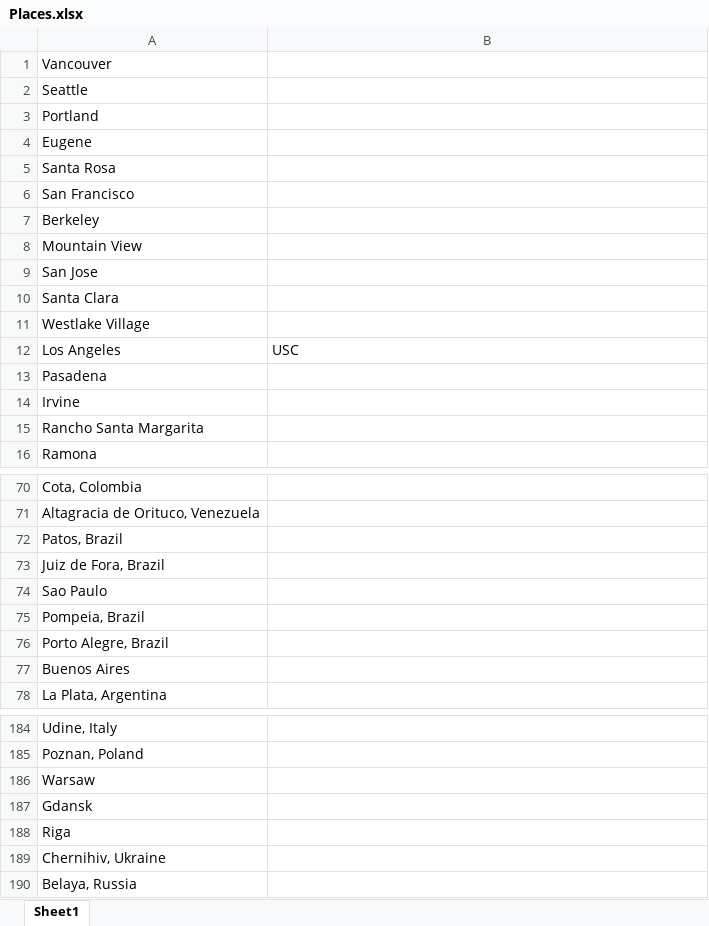
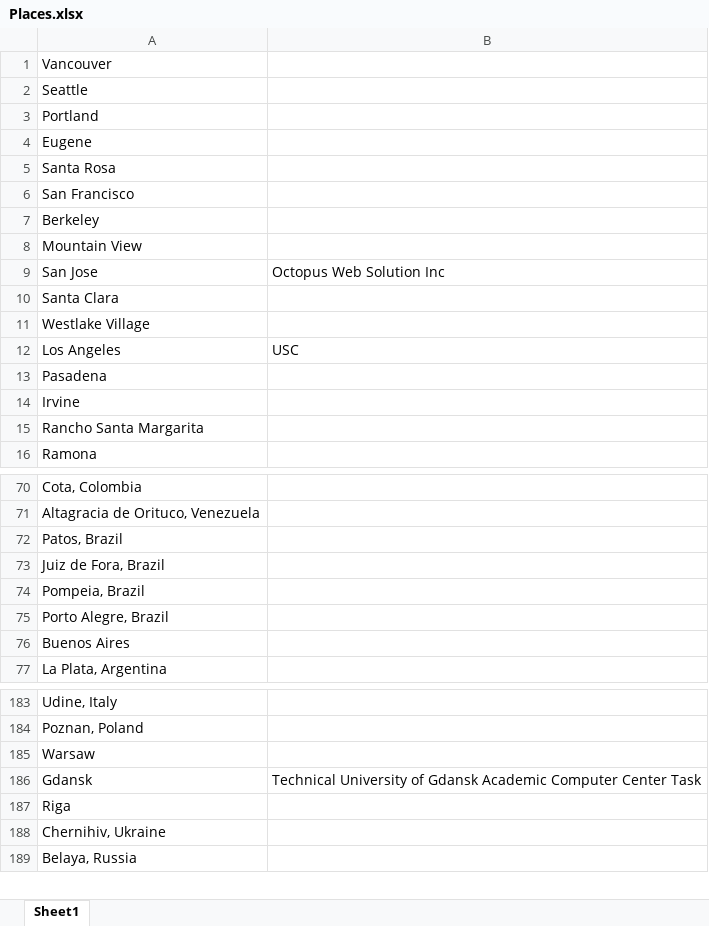
Before and after one commit to admacpherson/Continuous-Word-Cloud, an Excel workbook: Readership Reports/Places.xlsx, sheet Sheet1, drawn as a sheet; only a part is shown, gaps mark what is left out; values as stored, in another font and other column widths than the file's, no borders; removed rows and columns are numbered as before the commit, all else as after; the diff covers the shown part only; the diff names each change by its address in the sheet, - before the commit and + after, or states it on an @@ line.

```diff
--- a/Readership Reports/Places.xlsx (sheet Sheet1)
+++ b/Readership Reports/Places.xlsx (sheet Sheet1)
-B9: (empty)
+B9: Octopus Web Solution Inc
-row 74: Sao Paulo
-B186: (empty)
+B186: Technical University of Gdansk Academic Computer Center Task
```
Also changed, not shown: 26 added rows and 1 edited cell elsewhere in this sheet.
